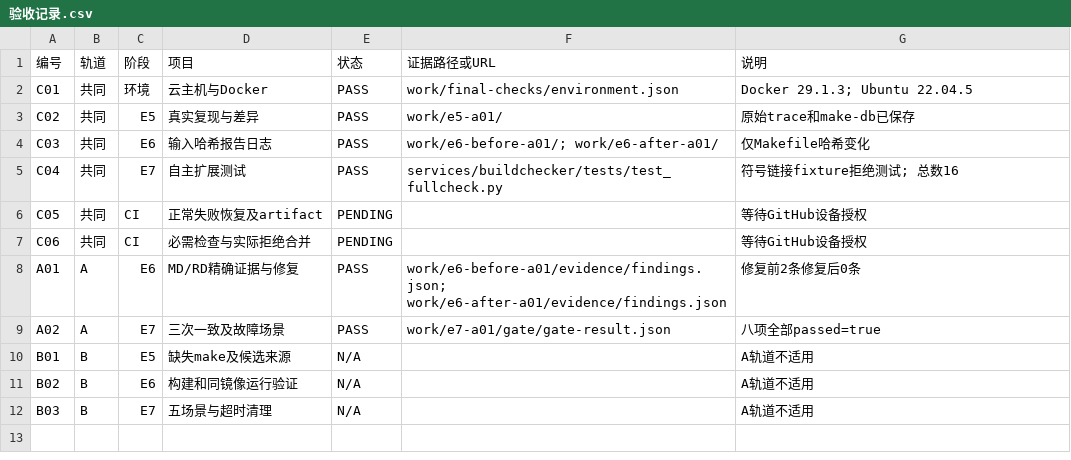
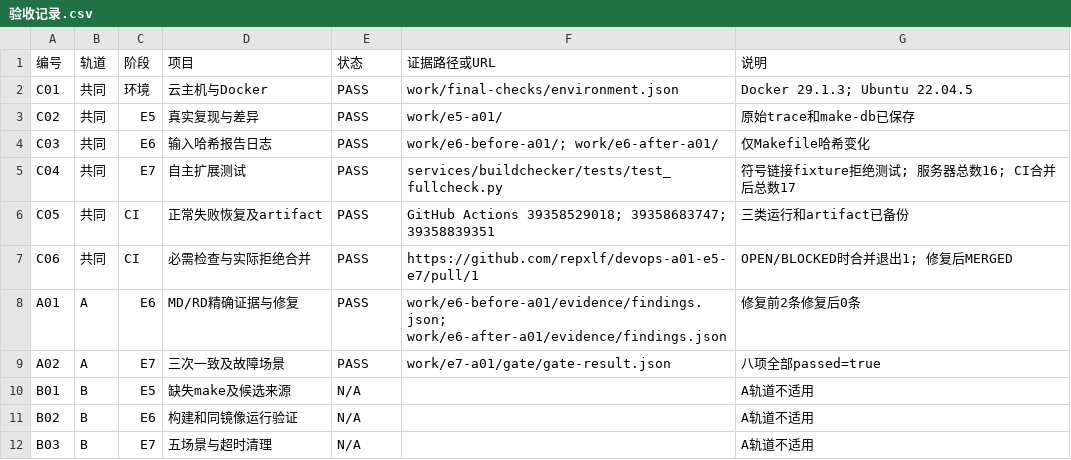
Before and after one commit to repxlf/devops-a01-e5-e7, a CSV file: docs/e5-e7/验收记录.csv, drawn as a sheet.

```diff
--- a/docs/e5-e7/验收记录.csv
+++ b/docs/e5-e7/验收记录.csv
@@ -4,5 +4,5 @@ C02,共同,E5,真实复现与差异,PASS,work/e5-a01/,原始trace和make-db已
 C03,共同,E6,输入哈希报告日志,PASS,work/e6-before-a01/; work/e6-after-a01/,仅Makefile哈希变化
-C04,共同,E7,自主扩展测试,PASS,services/buildchecker/tests/test_fullcheck.py,符号链接fixture拒绝测试; 总数16
-C05,共同,CI,正常失败恢复及artifact,PENDING,,等待GitHub设备授权
-C06,共同,CI,必需检查与实际拒绝合并,PENDING,,等待GitHub设备授权
+C04,共同,E7,自主扩展测试,PASS,services/buildchecker/tests/test_fullcheck.py,符号链接fixture拒绝测试; 服务器总数16; CI合并后总数17
+C05,共同,CI,正常失败恢复及artifact,PASS,GitHub Actions 39358529018; 39358683747; 39358839351,三类运行和artifact已备份
+C06,共同,CI,必需检查与实际拒绝合并,PASS,https://github.com/repxlf/devops-a01-e5-e7/pull/1,OPEN/BLOCKED时合并退出1; 修复后MERGED
 A01,A,E6,MD/RD精确证据与修复,PASS,work/e6-before-a01/evidence/findings.json; work/e6-after-a01/evidence/findings.json,修复前2条修复后0条
```
Also changed, not shown: 2 other files.
